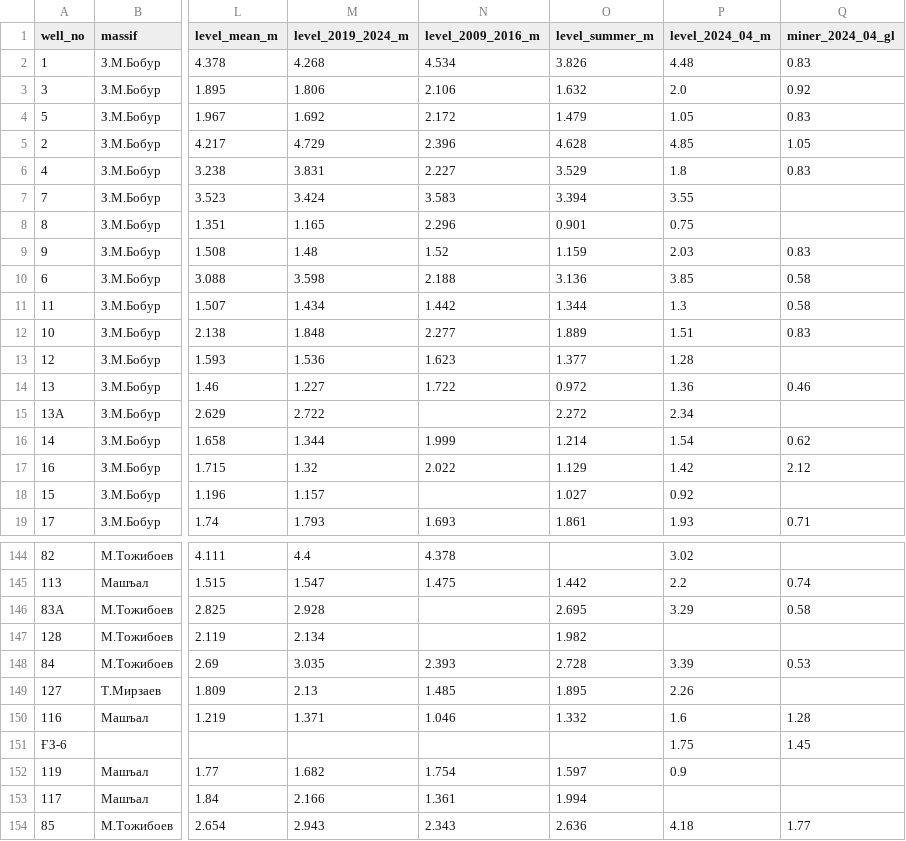
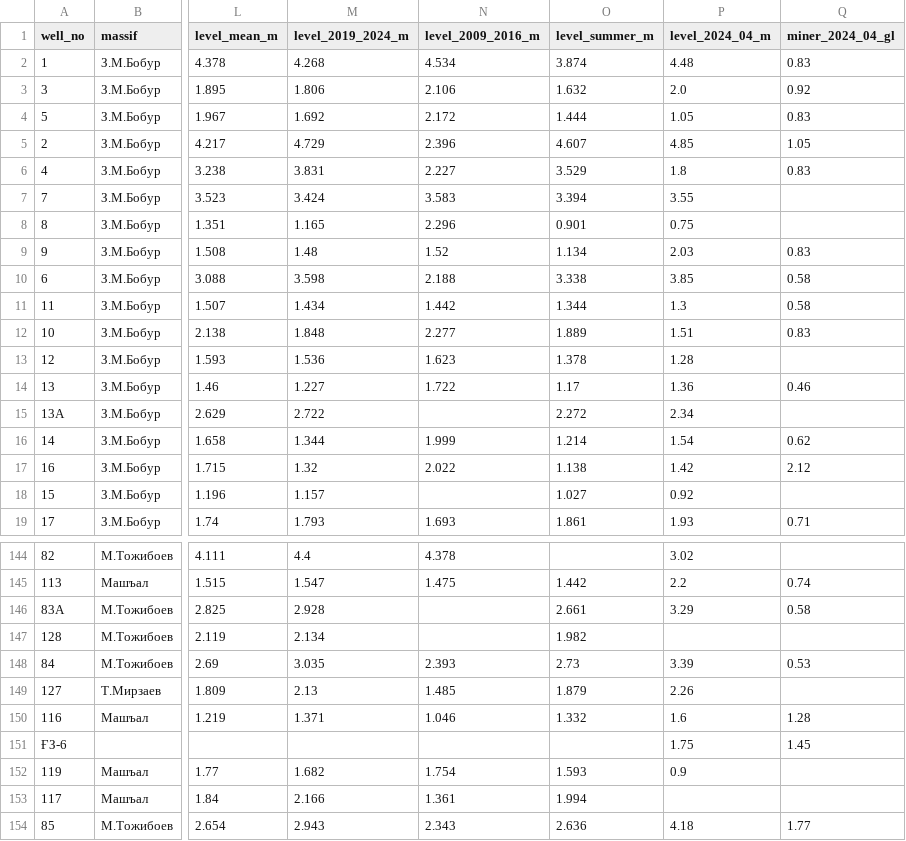
Before and after one commit to sirochovabdumutalib-ctrl/PhD-uchun, a CSV file: data/wells_metrics.csv, drawn as a sheet; only a part is shown, gaps mark what is left out; the diff covers the shown part only; the diff names each change by its address in the sheet, - before the commit and + after, or states it on an @@ line.

```diff
--- a/data/wells_metrics.csv
+++ b/data/wells_metrics.csv
-O2 (level_summer_m): 3.826
+O2 (level_summer_m): 3.874
-O4 (level_summer_m): 1.479
+O4 (level_summer_m): 1.444
-O5 (level_summer_m): 4.628
+O5 (level_summer_m): 4.607
-O9 (level_summer_m): 1.159
+O9 (level_summer_m): 1.134
-O10 (level_summer_m): 3.136
+O10 (level_summer_m): 3.338
-O13 (level_summer_m): 1.377
+O13 (level_summer_m): 1.378
-O14 (level_summer_m): 0.972
+O14 (level_summer_m): 1.17
-O17 (level_summer_m): 1.129
+O17 (level_summer_m): 1.138
-O146 (level_summer_m): 2.695
+O146 (level_summer_m): 2.661
-O148 (level_summer_m): 2.728
+O148 (level_summer_m): 2.73
-O149 (level_summer_m): 1.895
+O149 (level_summer_m): 1.879
-O152 (level_summer_m): 1.597
+O152 (level_summer_m): 1.593
```
Also changed, not shown: 36 edited cells elsewhere in this file, results/map3_wells.csv, results/map4_wells.csv, 51 other files.
